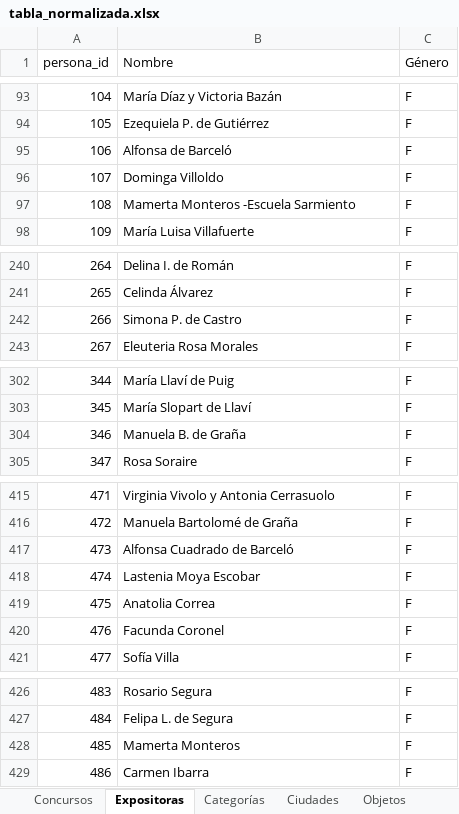
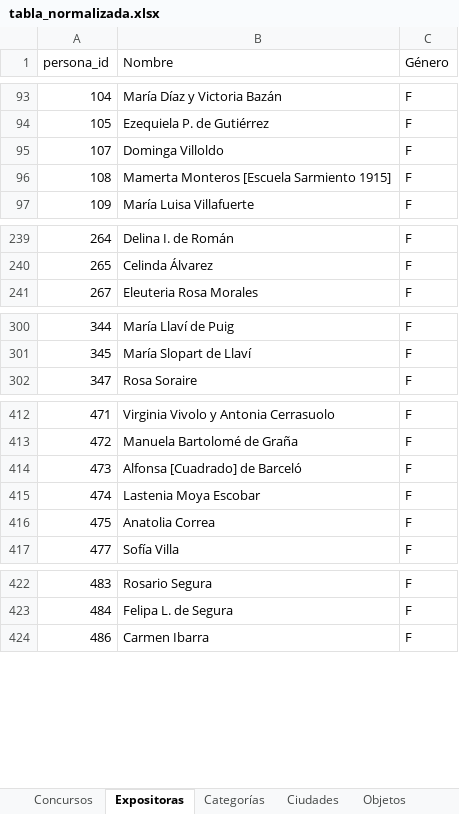
Before and after one commit to jrolandoUnsam/Cartografias-textil-tucuman, an Excel workbook: data/processed/tabla_normalizada.xlsx, sheet Expositoras, drawn as a sheet; only a part is shown, gaps mark what is left out; values as stored, in another font and other column widths than the file's, no borders; removed rows and columns are numbered as before the commit, all else as after; the diff covers the shown part only; the diff names each change by its address in the sheet, - before the commit and + after, or states it on an @@ line.

Commit message:
Revisión LM 25-10: fusiones de expositoras, nombres, premios y Santiago desde tablas de decisión

```diff
--- a/data/processed/tabla_normalizada.xlsx (sheet Expositoras)
+++ b/data/processed/tabla_normalizada.xlsx (sheet Expositoras)
-row 95: 106 | Alfonsa de Barceló | F
-B96 (Nombre): Mamerta Monteros -Escuela Sarmiento
+B96 (Nombre): Mamerta Monteros [Escuela Sarmiento 1915]
-row 242: 266 | Simona P. de Castro | F
-row 304: 346 | Manuela B. de Graña | F
-B414 (Nombre): Alfonsa Cuadrado de Barceló
+B414 (Nombre): Alfonsa [Cuadrado] de Barceló
-row 420: 476 | Facunda Coronel | F
-row 428: 485 | Mamerta Monteros | F
```
Also changed, not shown: 1 removed row and 2 edited cells elsewhere in this sheet, sheet Objetos, sheet Premios, sheet Ciudades, data/interim/premios_vinculados.xlsx, data/interim/tabla_normalizada_dedup.xlsx, 14 other files.
